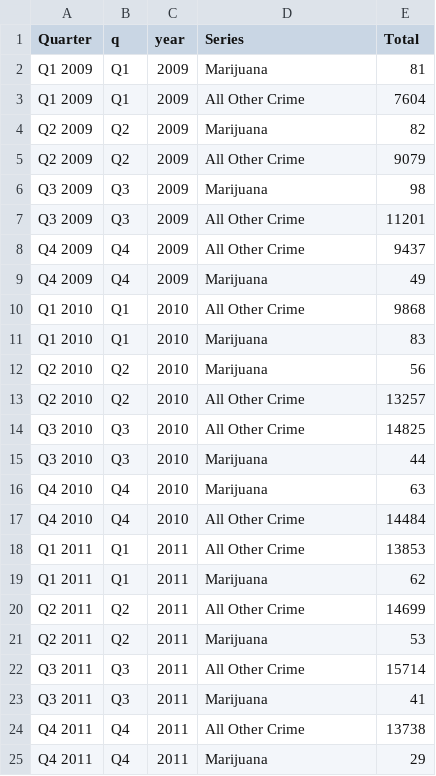
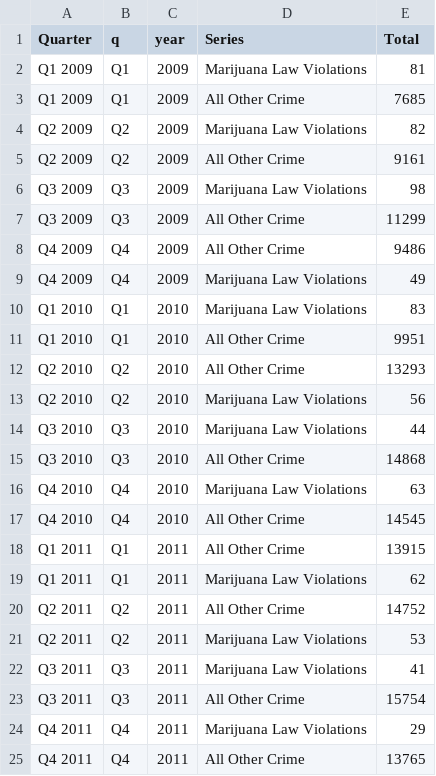
Before and after one commit to boonrs/denver-marijuana-infographic, a CSV file: data/crime-all-line-graph.csv, drawn as a sheet; only a part is shown; the diff covers the shown part only.

Commit message:
Add related mj crimes
Tweak text under graphs. Don't fill in gaps of data. Related crimes data doesn't exist prior to 2012

```diff
--- a/data/crime-all-line-graph.csv
+++ b/data/crime-all-line-graph.csv
@@ -1,25 +1,25 @@
 Quarter,q,year,Series,Total
-Q1 2009,Q1,2009,Marijuana,81
-Q1 2009,Q1,2009,All Other Crime,7604
-Q2 2009,Q2,2009,Marijuana,82
-Q2 2009,Q2,2009,All Other Crime,9079
-Q3 2009,Q3,2009,Marijuana,98
-Q3 2009,Q3,2009,All Other Crime,11201
-Q4 2009,Q4,2009,All Other Crime,9437
-Q4 2009,Q4,2009,Marijuana,49
-Q1 2010,Q1,2010,All Other Crime,9868
-Q1 2010,Q1,2010,Marijuana,83
-Q2 2010,Q2,2010,Marijuana,56
-Q2 2010,Q2,2010,All Other Crime,13257
-Q3 2010,Q3,2010,All Other Crime,14825
-Q3 2010,Q3,2010,Marijuana,44
-Q4 2010,Q4,2010,Marijuana,63
-Q4 2010,Q4,2010,All Other Crime,14484
-Q1 2011,Q1,2011,All Other Crime,13853
-Q1 2011,Q1,2011,Marijuana,62
-Q2 2011,Q2,2011,All Other Crime,14699
-Q2 2011,Q2,2011,Marijuana,53
-Q3 2011,Q3,2011,All Other Crime,15714
-Q3 2011,Q3,2011,Marijuana,41
-Q4 2011,Q4,2011,All Other Crime,13738
-Q4 2011,Q4,2011,Marijuana,29
+Q1 2009,Q1,2009,Marijuana Law Violations,81
+Q1 2009,Q1,2009,All Other Crime,7685
+Q2 2009,Q2,2009,Marijuana Law Violations,82
+Q2 2009,Q2,2009,All Other Crime,9161
+Q3 2009,Q3,2009,Marijuana Law Violations,98
+Q3 2009,Q3,2009,All Other Crime,11299
+Q4 2009,Q4,2009,All Other Crime,9486
+Q4 2009,Q4,2009,Marijuana Law Violations,49
+Q1 2010,Q1,2010,Marijuana Law Violations,83
+Q1 2010,Q1,2010,All Other Crime,9951
+Q2 2010,Q2,2010,All Other Crime,13293
+Q2 2010,Q2,2010,Marijuana Law Violations,56
+Q3 2010,Q3,2010,Marijuana Law Violations,44
+Q3 2010,Q3,2010,All Other Crime,14868
+Q4 2010,Q4,2010,Marijuana Law Violations,63
+Q4 2010,Q4,2010,All Other Crime,14545
+Q1 2011,Q1,2011,All Other Crime,13915
+Q1 2011,Q1,2011,Marijuana Law Violations,62
+Q2 2011,Q2,2011,All Other Crime,14752
+Q2 2011,Q2,2011,Marijuana Law Violations,53
+Q3 2011,Q3,2011,Marijuana Law Violations,41
+Q3 2011,Q3,2011,All Other Crime,15754
+Q4 2011,Q4,2011,Marijuana Law Violations,29
+Q4 2011,Q4,2011,All Other Crime,13765
```
Also changed, not shown: 11 added rows and 27 edited cells elsewhere in this file, data/crime-mj-line-graph.csv, 3 other files.
